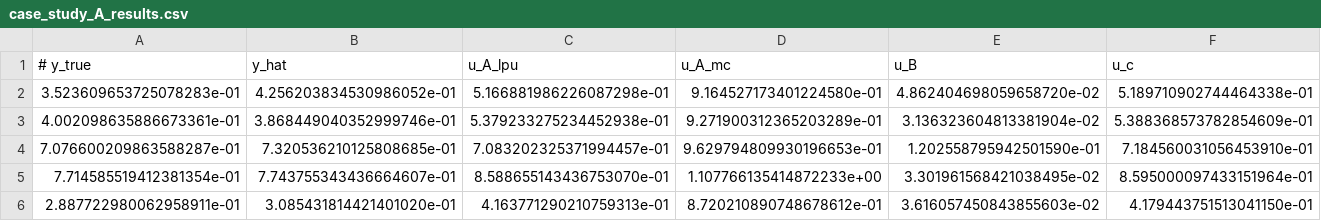
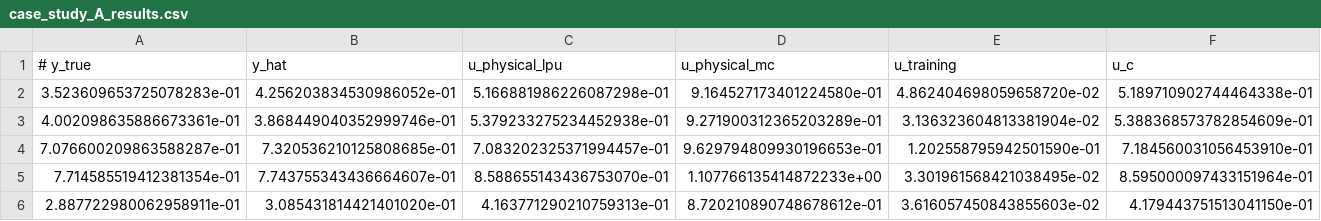
Before and after one commit to electrical-and-electronic-measurement/uncertainty-quantification-ZeMA-electromechanical-cylinder-RUL, a CSV file: case_study_A_results.csv, drawn as a sheet; only a part is shown; the diff names each change by its address in the sheet, - before the commit and + after, or states it on an @@ line.

Commit message:
modifica nomencaltura in _physical_lpu,u_physical_mc,u_training

```diff
--- a/case_study_A_results.csv
+++ b/case_study_A_results.csv
-C1: u_A_lpu
+C1: u_physical_lpu
-D1: u_A_mc
+D1: u_physical_mc
-E1: u_B
+E1: u_training
```
Also changed, not shown: 4 other files.
